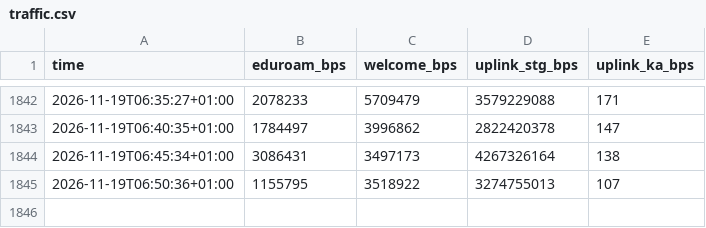
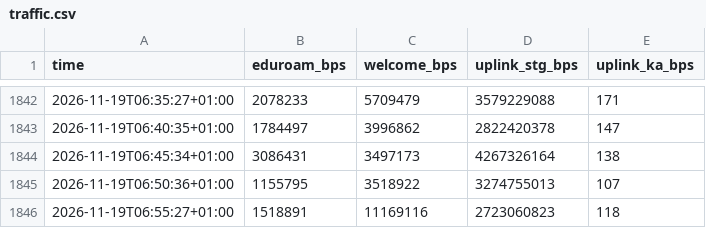
Before and after one commit to raustefan/parkingsim, a CSV file: traffic.csv, drawn as a sheet; only a part is shown, gaps mark what is left out; the diff names each change by its address in the sheet, - before the commit and + after, or states it on an @@ line.

```diff
--- a/traffic.csv
+++ b/traffic.csv
+row 1846: 2026-11-19T06:55:27+01:00 | 1518891 | 11169116 | 2723060823 | 118
```
Also changed, not shown: lectures.csv, lectures_by_building.csv, 5 other files.
